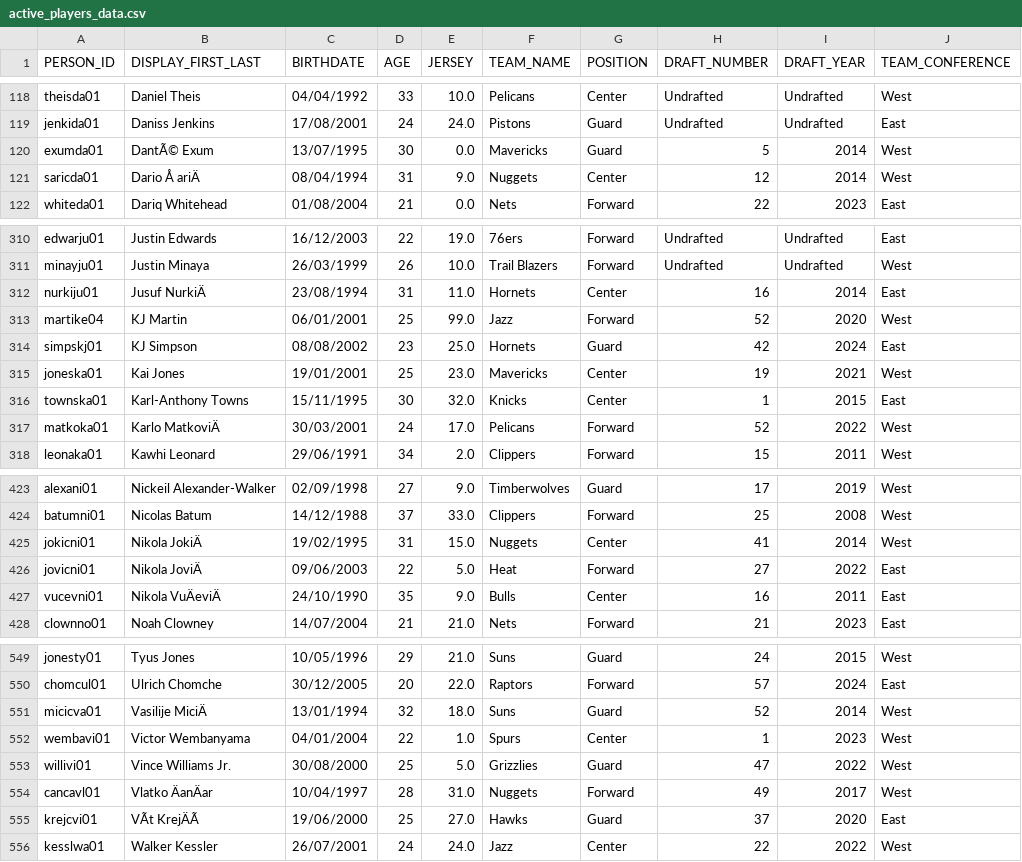
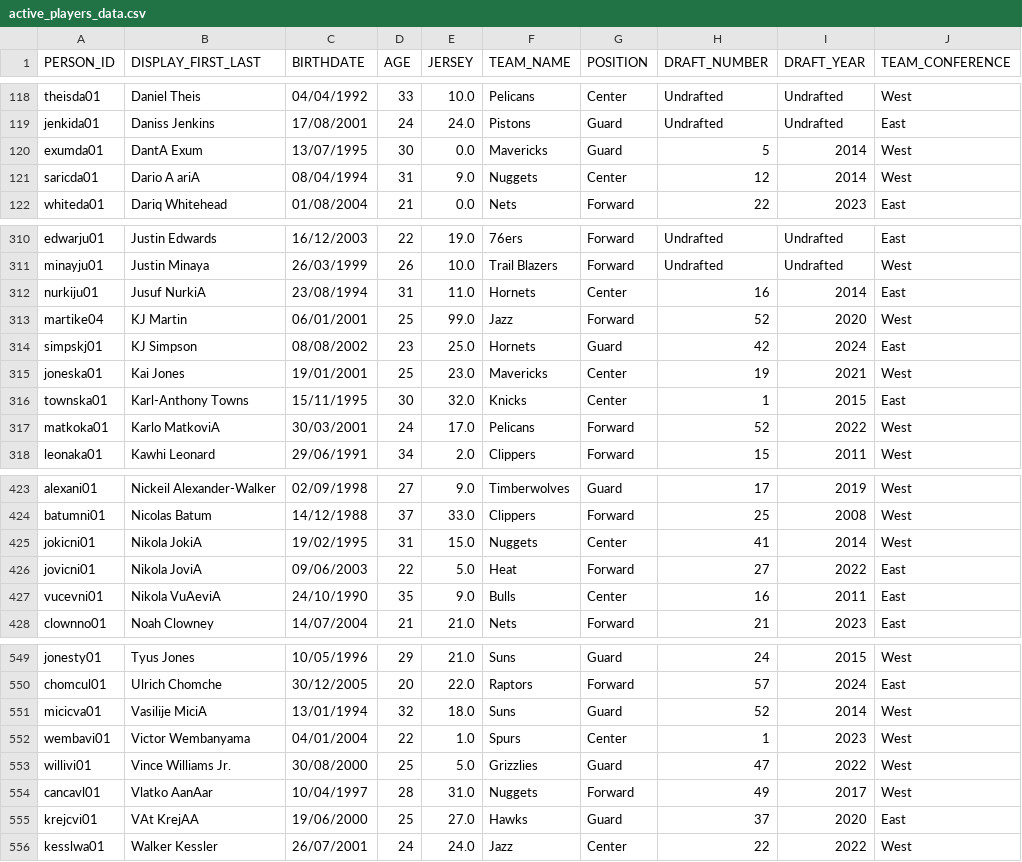
Before and after one commit to scoogii/nbadle-backend, a CSV file: active_players_data.csv, drawn as a sheet; only a part is shown, gaps mark what is left out; the diff covers the shown part only; the diff names each change by its address in the sheet, - before the commit and + after, or states it on an @@ line.

Commit message:
normalise player names

```diff
--- a/active_players_data.csv
+++ b/active_players_data.csv
-B120 (DISPLAY_FIRST_LAST): DantÃ© Exum
+B120 (DISPLAY_FIRST_LAST): DantA Exum
-B121 (DISPLAY_FIRST_LAST): Dario Å ariÄ
+B121 (DISPLAY_FIRST_LAST): Dario A ariA
-B312 (DISPLAY_FIRST_LAST): Jusuf NurkiÄ
+B312 (DISPLAY_FIRST_LAST): Jusuf NurkiA
-B317 (DISPLAY_FIRST_LAST): Karlo MatkoviÄ
+B317 (DISPLAY_FIRST_LAST): Karlo MatkoviA
-B425 (DISPLAY_FIRST_LAST): Nikola JokiÄ
+B425 (DISPLAY_FIRST_LAST): Nikola JokiA
-B426 (DISPLAY_FIRST_LAST): Nikola JoviÄ
+B426 (DISPLAY_FIRST_LAST): Nikola JoviA
-B427 (DISPLAY_FIRST_LAST): Nikola VuÄeviÄ
+B427 (DISPLAY_FIRST_LAST): Nikola VuAeviA
-B551 (DISPLAY_FIRST_LAST): Vasilije MiciÄ
+B551 (DISPLAY_FIRST_LAST): Vasilije MiciA
-B554 (DISPLAY_FIRST_LAST): Vlatko ÄanÄar
+B554 (DISPLAY_FIRST_LAST): Vlatko AanAar
-B555 (DISPLAY_FIRST_LAST): VÃt KrejÄÃ
+B555 (DISPLAY_FIRST_LAST): VAt KrejAA
```
Also changed, not shown: 12 edited cells elsewhere in this file, 2 other files.
